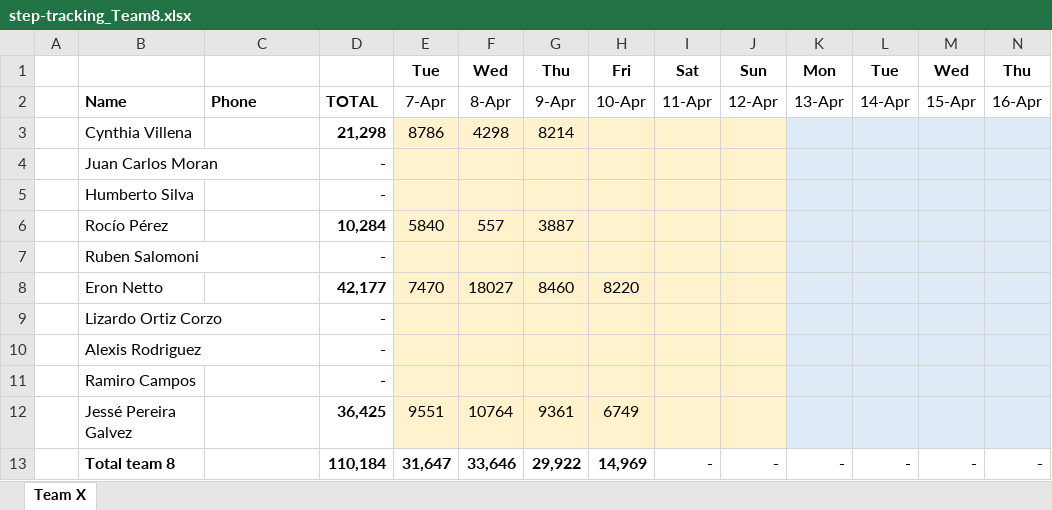
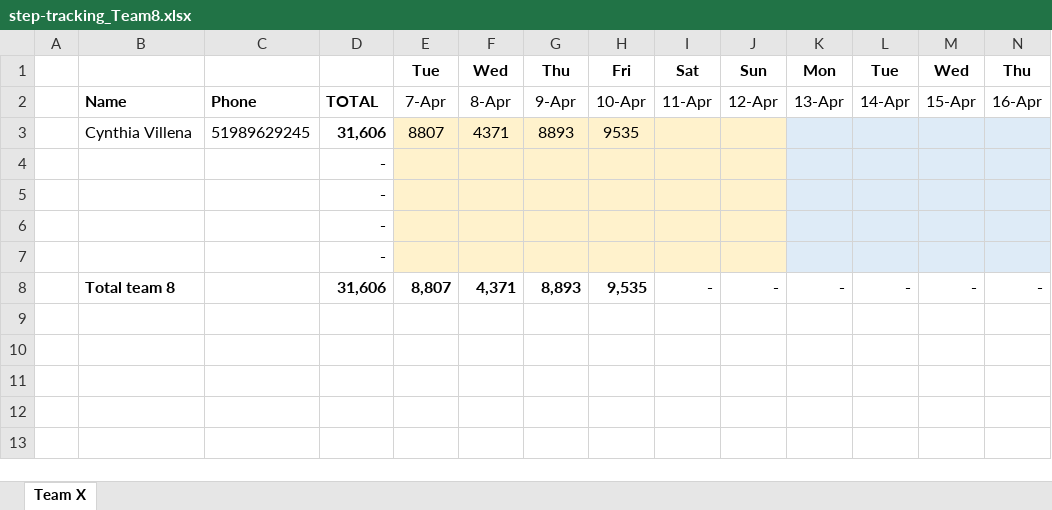
Before and after one commit to eronbfr/Team-8-STC-Nokia, an Excel workbook: step-tracking_Team8.xlsx, sheet Team X, drawn as a sheet; only a part is shown; values as stored, in another font and other column widths than the file's, no borders; removed rows and columns are numbered as before the commit, all else as after; rows hold the shown columns only; the diff names each change by its address in the sheet, - before the commit and + after, or states it on an @@ line.

Commit message:
Update step-tracking spreadsheet via dashboard

```diff
--- a/step-tracking_Team8.xlsx (sheet Team X)
+++ b/step-tracking_Team8.xlsx (sheet Team X)
-row 3:  | Cynthia Villena |  | 21,298 | 8786 | 4298 | 8214
-row 4:  | Juan Carlos Moran |  | -
-row 5:  | Humberto Silva |  | -
-row 6:  | Rocío Pérez |  | 10,284 | 5840 | 557 | 3887
-row 7:  | Ruben Salomoni |  | -
-row 8:  | Eron Netto |  | 42,177 | 7470 | 18027 | 8460 | 8220
-row 9:  | Lizardo Ortiz Corzo |  | -
-row 10:  | Alexis Rodriguez |  | -
-row 11:  | Ramiro Campos |  | -
-row 12:  | Jessé Pereira Galvez |  | 36,425 | 9551 | 10764 | 9361 | 6749
+row 3:  | Cynthia Villena | 51989629245 | 31,606 | 8807 | 4371 | 8893 | 9535
+row 4:  |  |  | -
+row 5:  |  |  | -
+row 6:  |  |  | -
+row 7:  |  |  | -
-D8: 110,184
+D8: 31,606
-E8: 31,647
+E8: 8,807
-F8: 33,646
+F8: 4,371
-G8: 29,922
+G8: 8,893
-H8: 14,969
+H8: 9,535
```
Also changed, not shown: formulas that keep their value.
